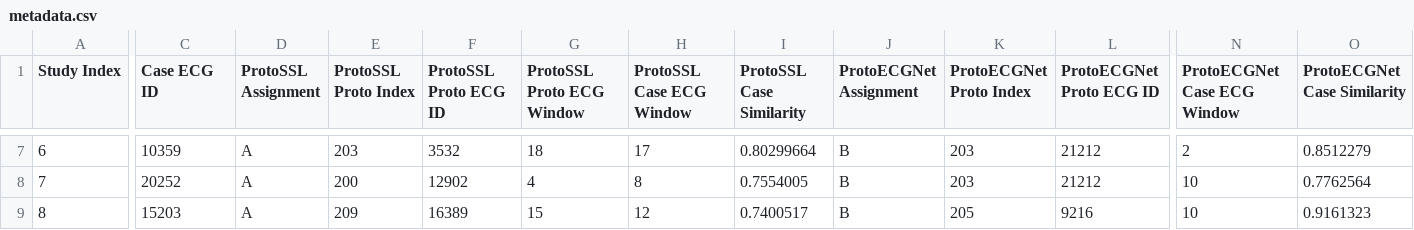
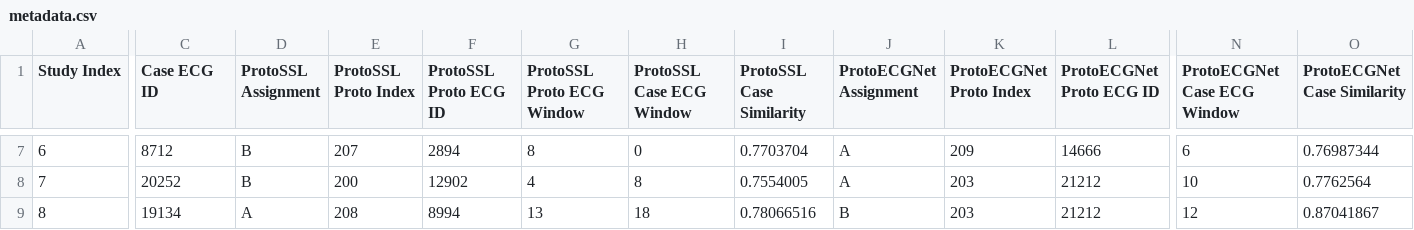
Before and after one commit to StevenSong/ProtoSSL, a CSV file: plot/user_study/metadata.csv, drawn as a sheet; only a part is shown, gaps mark what is left out; the diff covers the shown part only; the diff names each change by its address in the sheet, - before the commit and + after, or states it on an @@ line.

Commit message:
stricter criteria and exclude bad cases

```diff
--- a/plot/user_study/metadata.csv
+++ b/plot/user_study/metadata.csv
-C7 (Case ECG ID): 10359
+C7 (Case ECG ID): 8712
-D7:D8 (ProtoSSL Assignment): A
+D7:D8 (ProtoSSL Assignment): B
-E7 (ProtoSSL Proto Index): 203
+E7 (ProtoSSL Proto Index): 207
-F7 (ProtoSSL Proto ECG ID): 3532
+F7 (ProtoSSL Proto ECG ID): 2894
-G7 (ProtoSSL Proto ECG Window): 18
+G7 (ProtoSSL Proto ECG Window): 8
-H7 (ProtoSSL Case ECG Window): 17
+H7 (ProtoSSL Case ECG Window): 0
-I7 (ProtoSSL Case Similarity): 0.80299664
+I7 (ProtoSSL Case Similarity): 0.7703704
-J7:J8 (ProtoECGNet Assignment): B
+J7:J8 (ProtoECGNet Assignment): A
-K7 (ProtoECGNet Proto Index): 203
+K7 (ProtoECGNet Proto Index): 209
-L7 (ProtoECGNet Proto ECG ID): 21212
+L7 (ProtoECGNet Proto ECG ID): 14666
-N7 (ProtoECGNet Case ECG Window): 2
+N7 (ProtoECGNet Case ECG Window): 6
-O7 (ProtoECGNet Case Similarity): 0.8512279
+O7 (ProtoECGNet Case Similarity): 0.76987344
-C9 (Case ECG ID): 15203
+C9 (Case ECG ID): 19134
-E9 (ProtoSSL Proto Index): 209
+E9 (ProtoSSL Proto Index): 208
-F9 (ProtoSSL Proto ECG ID): 16389
+F9 (ProtoSSL Proto ECG ID): 8994
-G9 (ProtoSSL Proto ECG Window): 15
+G9 (ProtoSSL Proto ECG Window): 13
-H9 (ProtoSSL Case ECG Window): 12
+H9 (ProtoSSL Case ECG Window): 18
-I9 (ProtoSSL Case Similarity): 0.7400517
+I9 (ProtoSSL Case Similarity): 0.78066516
-K9 (ProtoECGNet Proto Index): 205
+K9 (ProtoECGNet Proto Index): 203
-L9 (ProtoECGNet Proto ECG ID): 9216
+L9 (ProtoECGNet Proto ECG ID): 21212
-N9 (ProtoECGNet Case ECG Window): 10
+N9 (ProtoECGNet Case ECG Window): 12
-O9 (ProtoECGNet Case Similarity): 0.9161323
+O9 (ProtoECGNet Case Similarity): 0.87041867
```
Also changed, not shown: 160 edited cells elsewhere in this file, 1 other file.
